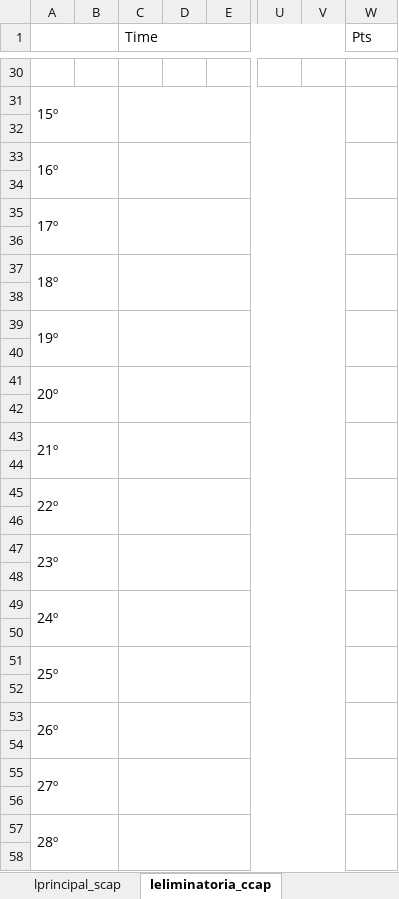
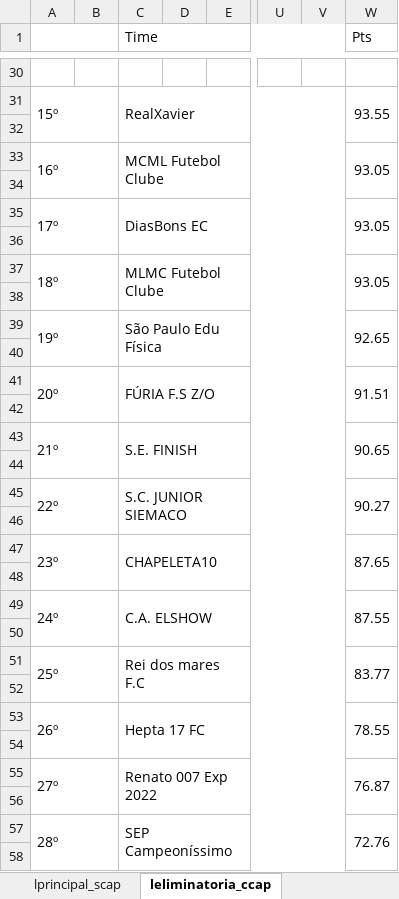
Before and after one commit to cknakayama/ligaroletarussa2022, an Excel workbook: Informativos.xlsx, sheet leliminatoria_ccap, drawn as a sheet; only a part is shown, gaps mark what is left out; values as stored, in another font and other column widths than the file's, no cell formats; the diff covers the shown part only; the diff names each change by its address in the sheet, - before the commit and + after, or states it on an @@ line.

Commit message:
Correções para atualizar informativos e atualizar pontuações de times sem escalação.

```diff
--- a/Informativos.xlsx (sheet leliminatoria_ccap)
+++ b/Informativos.xlsx (sheet leliminatoria_ccap)
-C31 (Time): (empty)
+C31 (Time): RealXavier
-W31 (Pts): (empty)
+W31 (Pts): 93.55
-C33 (Time): (empty)
+C33 (Time): MCML Futebol Clube
-W33 (Pts): (empty)
+W33 (Pts): 93.05
-C35 (Time): (empty)
+C35 (Time): DiasBons EC
-W35 (Pts): (empty)
+W35 (Pts): 93.05
-C37 (Time): (empty)
+C37 (Time): MLMC Futebol Clube
-W37 (Pts): (empty)
+W37 (Pts): 93.05
-C39 (Time): (empty)
+C39 (Time): São Paulo Edu Física
-W39 (Pts): (empty)
+W39 (Pts): 92.65
-C41 (Time): (empty)
+C41 (Time): FÚRIA F.S Z/O
-W41 (Pts): (empty)
+W41 (Pts): 91.51
-C43 (Time): (empty)
+C43 (Time): S.E. FINISH
-W43 (Pts): (empty)
+W43 (Pts): 90.65
-C45 (Time): (empty)
+C45 (Time): S.C. JUNIOR SIEMACO
-W45 (Pts): (empty)
+W45 (Pts): 90.27
-C47 (Time): (empty)
+C47 (Time): CHAPELETA10
-W47 (Pts): (empty)
+W47 (Pts): 87.65
-C49 (Time): (empty)
+C49 (Time): C.A. ELSHOW
-W49 (Pts): (empty)
+W49 (Pts): 87.55
-C51 (Time): (empty)
+C51 (Time): Rei dos mares F.C
-W51 (Pts): (empty)
+W51 (Pts): 83.77
-C53 (Time): (empty)
+C53 (Time): Hepta 17 FC
-W53 (Pts): (empty)
+W53 (Pts): 78.55
-C55 (Time): (empty)
+C55 (Time): Renato 007 Exp 2022
-W55 (Pts): (empty)
+W55 (Pts): 76.87
-C57 (Time): (empty)
+C57 (Time): SEP Campeoníssimo
-W57 (Pts): (empty)
+W57 (Pts): 72.76
```
Also changed, not shown: 36 edited cells elsewhere in this sheet, sheet Chaves-MML, sheet Informativos, sheet Chaves-MMA, sheet leliminatoria_scap, sheet lprincipal_ccap, sheet lprincipal_scap, other sheet tabs, cell formats, 6 other files.
